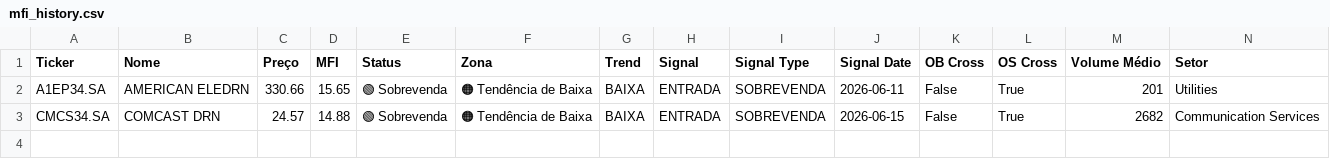
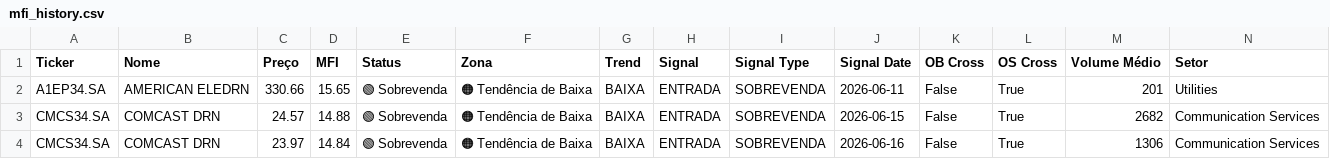
Before and after one commit to julianimmj/screener-mfi, a CSV file: data/mfi_history.csv, drawn as a sheet; the diff names each change by its address in the sheet, - before the commit and + after, or states it on an @@ line.

```diff
--- a/data/mfi_history.csv
+++ b/data/mfi_history.csv
+row 4: CMCS34.SA | COMCAST DRN | 23.97 | 14.84 | 🟢 Sobrevenda | 🟠 Tendência de Baixa | BAIXA | ENTRADA | SOBREVENDA | 2026-06-16 | False | True | 1306 | Communication Services
```
Also changed, not shown: data/mfi_screener.csv, 1 other file.
